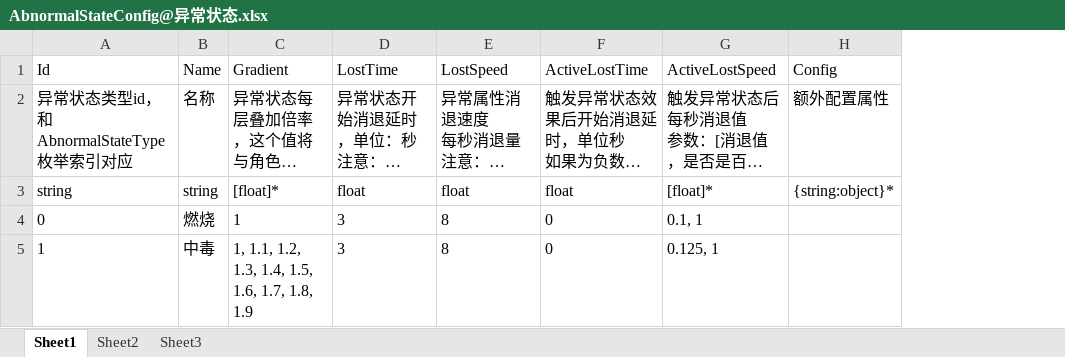
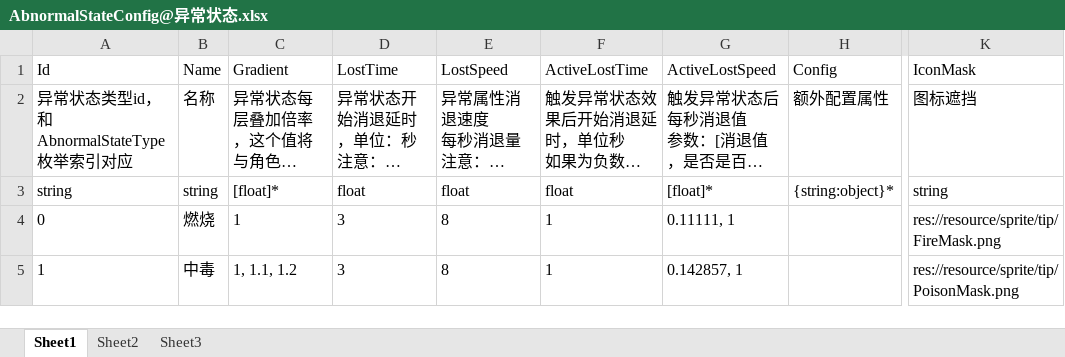
Before and after one commit to xlljc/GunfireDungeon, an Excel workbook: GunfireDungeon_Godot/excel/AbnormalStateConfig@异常状态.xlsx, sheet Sheet1, drawn as a sheet; only a part is shown, gaps mark what is left out; long unchanged cells end in …; values as stored, in another font and other column widths than the file's, no borders; the diff names each change by its address in the sheet, - before the commit and + after, or states it on an @@ line.

```diff
--- a/GunfireDungeon_Godot/excel/AbnormalStateConfig@异常状态.xlsx (sheet Sheet1)
+++ b/GunfireDungeon_Godot/excel/AbnormalStateConfig@异常状态.xlsx (sheet Sheet1)
+column K (IconMask), rows 2-5: 图标遮挡 | string | res://resource/sprite/tip/FireMask.png | res://resource/sprite/tip/PoisonMask.png
-F4:F5 (ActiveLostTime): 0
+F4:F5 (ActiveLostTime): 1
-G4 (ActiveLostSpeed): 0.1, 1
+G4 (ActiveLostSpeed): 0.11111, 1
-C5 (Gradient): 1, 1.1, 1.2, 1.3, 1.4, 1.5, 1.6, 1.7, 1.8, 1.9
+C5 (Gradient): 1, 1.1, 1.2
-G5 (ActiveLostSpeed): 0.125, 1
+G5 (ActiveLostSpeed): 0.142857, 1
```
Also changed, not shown: 13 other files.
